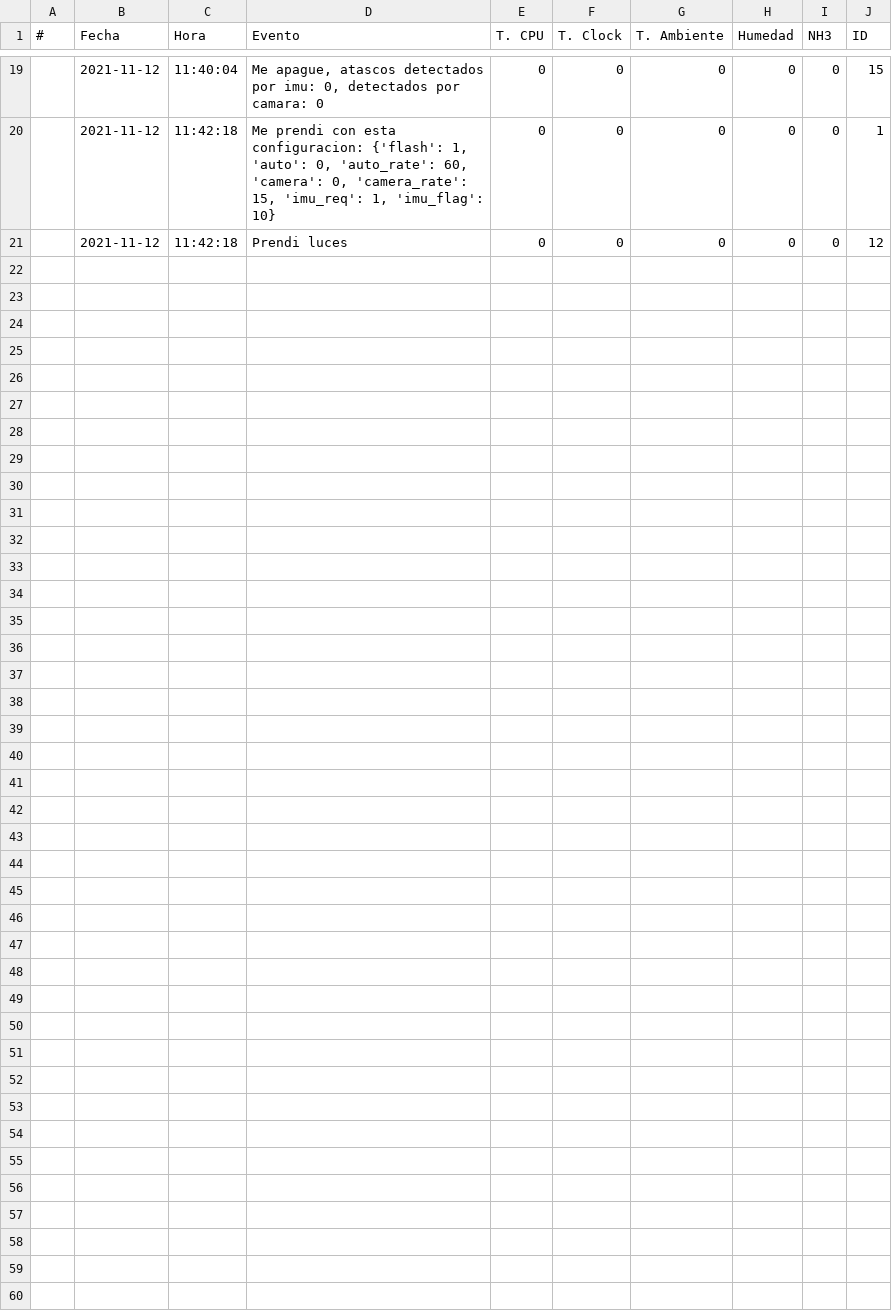
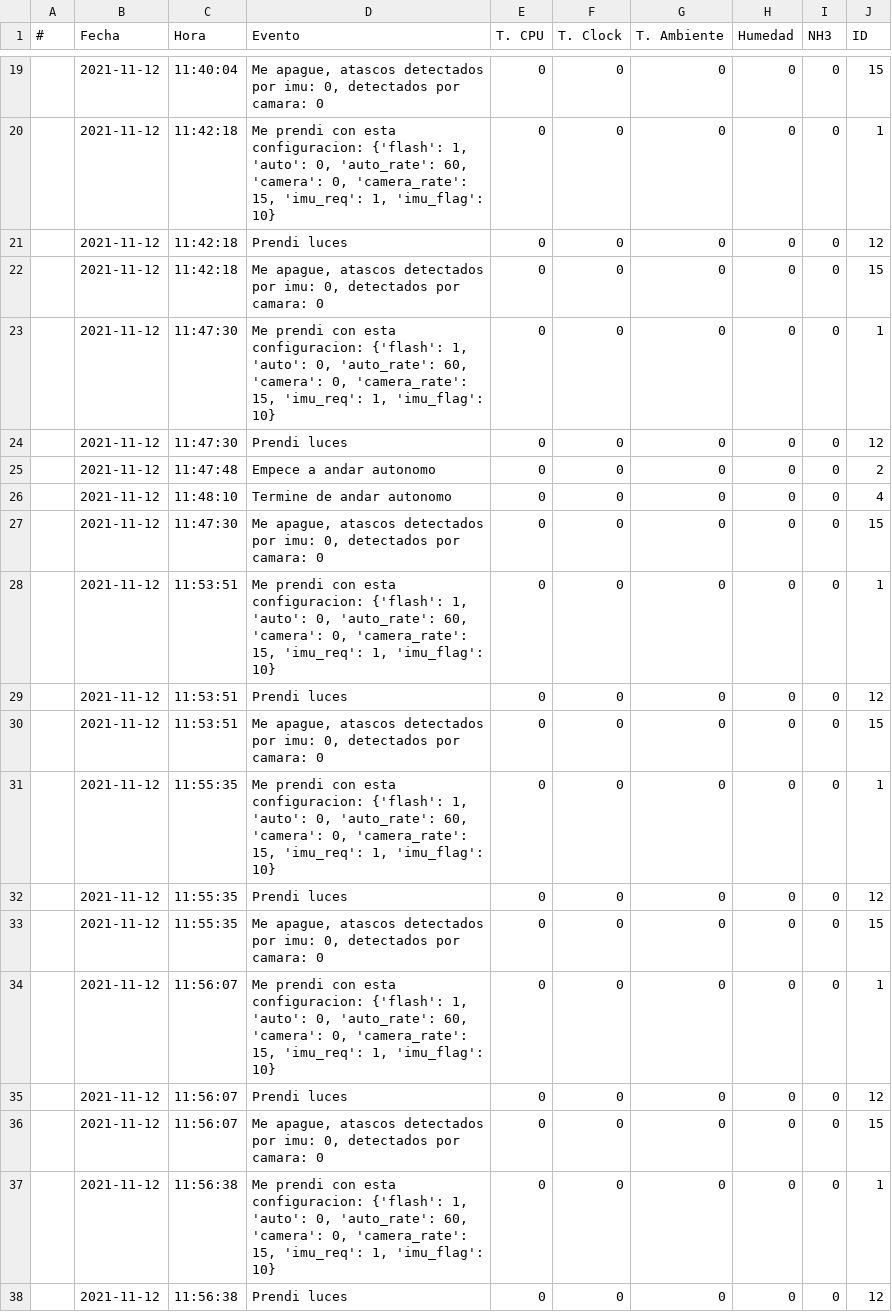
Before and after one commit to jcbordon96/NGTbot, a CSV file: log/log.csv, drawn as a sheet; only a part is shown, gaps mark what is left out; the diff names each change by its address in the sheet, - before the commit and + after, or states it on an @@ line.

```diff
--- a/log/log.csv
+++ b/log/log.csv
+row 22:  | 2021-11-12 | 11:42:18 | Me apague, atascos detectados por imu: 0, detectados por camara: 0 | 0 | 0 | 0 | 0 | 0 | 15
+row 23:  | 2021-11-12 | 11:47:30 | Me prendi con esta configuracion: {'flash': 1, 'auto': 0, 'auto_rate': 60, 'camera': 0, 'camera_rate': 15, 'imu_req': 1, 'imu_flag': 10} | 0 | 0 | 0 | 0 | 0 | 1
+row 24:  | 2021-11-12 | 11:47:30 | Prendi luces | 0 | 0 | 0 | 0 | 0 | 12
+row 25:  | 2021-11-12 | 11:47:48 | Empece a andar autonomo | 0 | 0 | 0 | 0 | 0 | 2
+row 26:  | 2021-11-12 | 11:48:10 | Termine de andar autonomo | 0 | 0 | 0 | 0 | 0 | 4
+row 27:  | 2021-11-12 | 11:47:30 | Me apague, atascos detectados por imu: 0, detectados por camara: 0 | 0 | 0 | 0 | 0 | 0 | 15
+row 28:  | 2021-11-12 | 11:53:51 | Me prendi con esta configuracion: {'flash': 1, 'auto': 0, 'auto_rate': 60, 'camera': 0, 'camera_rate': 15, 'imu_req': 1, 'imu_flag': 10} | 0 | 0 | 0 | 0 | 0 | 1
+row 29:  | 2021-11-12 | 11:53:51 | Prendi luces | 0 | 0 | 0 | 0 | 0 | 12
+row 30:  | 2021-11-12 | 11:53:51 | Me apague, atascos detectados por imu: 0, detectados por camara: 0 | 0 | 0 | 0 | 0 | 0 | 15
+row 31:  | 2021-11-12 | 11:55:35 | Me prendi con esta configuracion: {'flash': 1, 'auto': 0, 'auto_rate': 60, 'camera': 0, 'camera_rate': 15, 'imu_req': 1, 'imu_flag': 10} | 0 | 0 | 0 | 0 | 0 | 1
+row 32:  | 2021-11-12 | 11:55:35 | Prendi luces | 0 | 0 | 0 | 0 | 0 | 12
+row 33:  | 2021-11-12 | 11:55:35 | Me apague, atascos detectados por imu: 0, detectados por camara: 0 | 0 | 0 | 0 | 0 | 0 | 15
+row 34:  | 2021-11-12 | 11:56:07 | Me prendi con esta configuracion: {'flash': 1, 'auto': 0, 'auto_rate': 60, 'camera': 0, 'camera_rate': 15, 'imu_req': 1, 'imu_flag': 10} | 0 | 0 | 0 | 0 | 0 | 1
+row 35:  | 2021-11-12 | 11:56:07 | Prendi luces | 0 | 0 | 0 | 0 | 0 | 12
+row 36:  | 2021-11-12 | 11:56:07 | Me apague, atascos detectados por imu: 0, detectados por camara: 0 | 0 | 0 | 0 | 0 | 0 | 15
+row 37:  | 2021-11-12 | 11:56:38 | Me prendi con esta configuracion: {'flash': 1, 'auto': 0, 'auto_rate': 60, 'camera': 0, 'camera_rate': 15, 'imu_req': 1, 'imu_flag': 10} | 0 | 0 | 0 | 0 | 0 | 1
+row 38:  | 2021-11-12 | 11:56:38 | Prendi luces | 0 | 0 | 0 | 0 | 0 | 12
```
Also changed, not shown: 2 other files.
